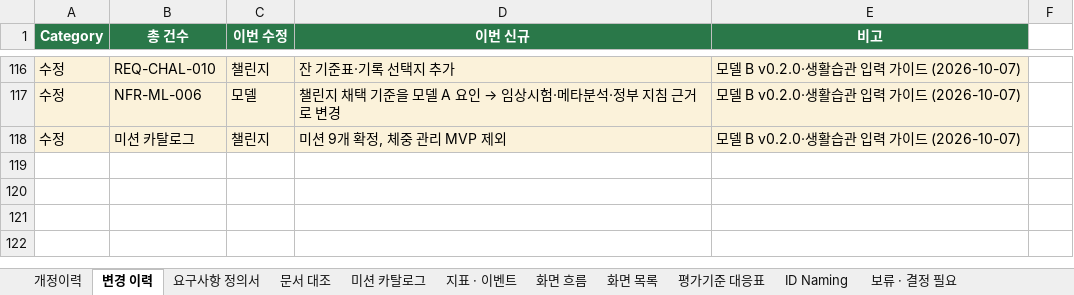
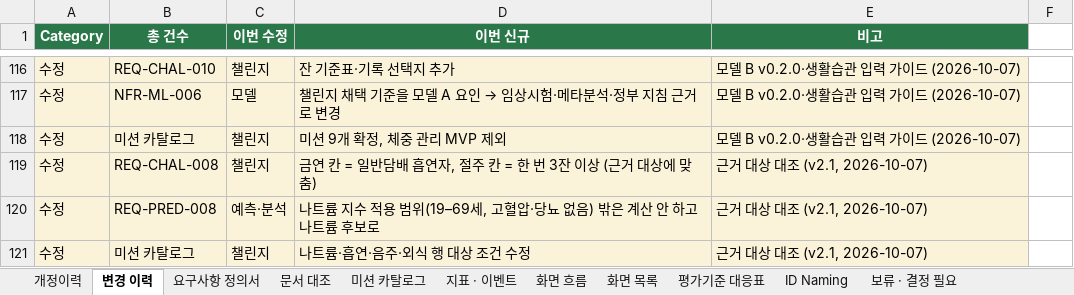
Before and after one commit to AI-HealthCare-06/AH_06_03, an Excel workbook: docs/요구사항_정의서_파이온.xlsx, sheet 변경 이력, drawn as a sheet; only a part is shown, gaps mark what is left out; values as stored, in another font and other column widths than the file's, no borders; the diff names each change by its address in the sheet, - before the commit and + after, or states it on an @@ line.

```diff
--- a/docs/요구사항_정의서_파이온.xlsx (sheet 변경 이력)
+++ b/docs/요구사항_정의서_파이온.xlsx (sheet 변경 이력)
+row 119: 수정 | REQ-CHAL-008 | 챌린지 | 금연 칸 = 일반담배 흡연자, 절주 칸 = 한 번 3잔 이상 (근거 대상에 맞춤) | 근거 대상 대조 (v2.1, 2026-10-07)
+row 120: 수정 | REQ-PRED-008 | 예측·분석 | 나트륨 지수 적용 범위(19–69세, 고혈압·당뇨 없음) 밖은 계산 안 하고 나트륨 후보로 | 근거 대상 대조 (v2.1, 2026-10-07)
+row 121: 수정 | 미션 카탈로그 | 챌린지 | 나트륨·흡연·음주·외식 행 대상 조건 수정 | 근거 대상 대조 (v2.1, 2026-10-07)
```
Also changed, not shown: sheet 개정이력, sheet 미션 카탈로그, sheet 요구사항 정의서, 2 other files.
